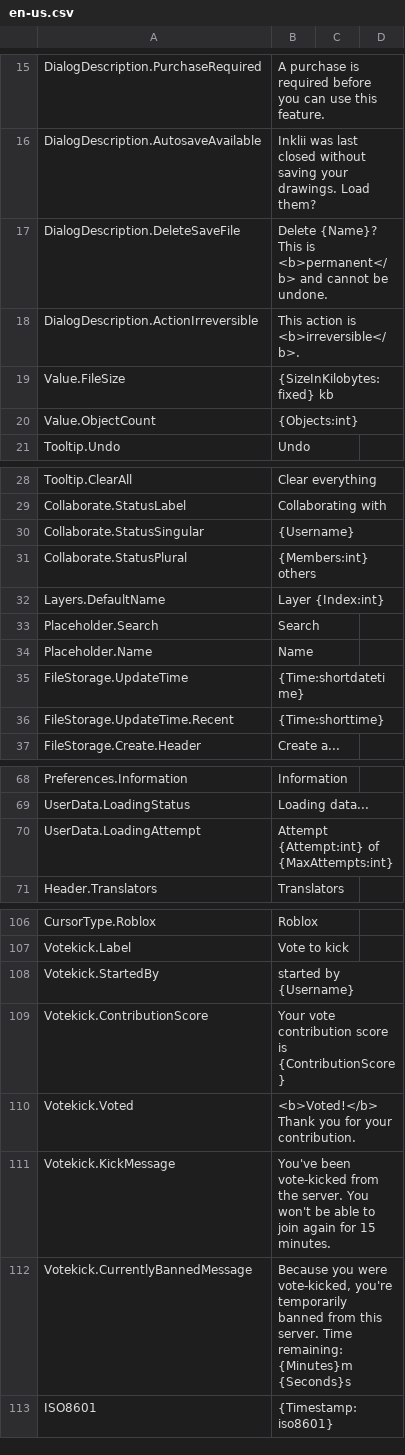
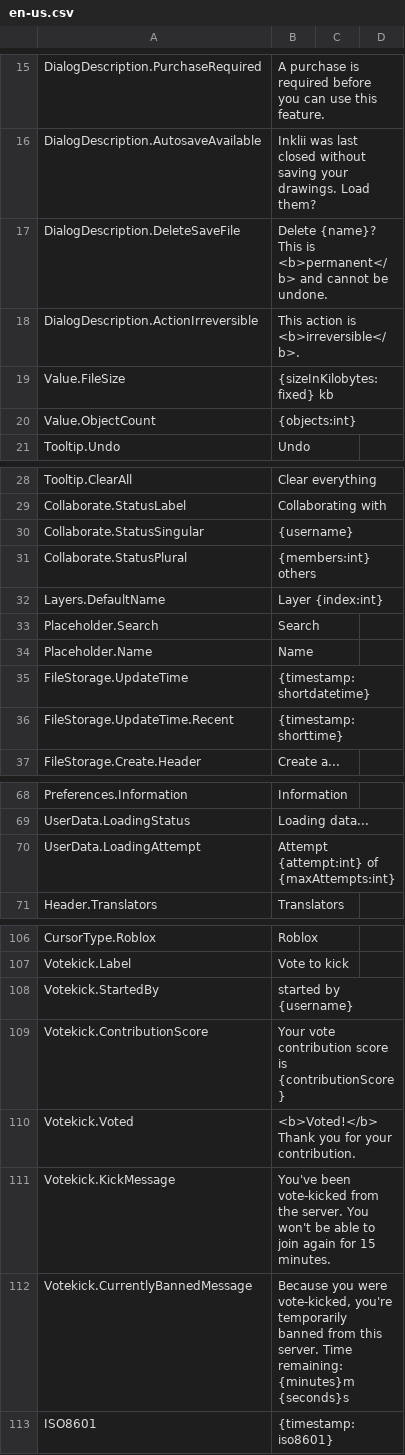
Before and after one commit to inklii/language, a CSV file: en-us.csv, drawn as a sheet; only a part is shown, gaps mark what is left out; the diff covers the shown part only.

```diff
--- a/en-us.csv
+++ b/en-us.csv
@@ -16,6 +16,6 @@ DialogDescription.PurchaseRequired,A purchase is required before you can use thi
 DialogDescription.AutosaveAvailable,Inklii was last closed without saving your drawings. Load them?,,
-DialogDescription.DeleteSaveFile,Delete {Name}? This is <b>permanent</b> and cannot be undone.,,
+DialogDescription.DeleteSaveFile,Delete {name}? This is <b>permanent</b> and cannot be undone.,,
 DialogDescription.ActionIrreversible,This action is <b>irreversible</b>.,,
-Value.FileSize,{SizeInKilobytes:fixed} kb,,
-Value.ObjectCount,{Objects:int},,
+Value.FileSize,{sizeInKilobytes:fixed} kb,,
+Value.ObjectCount,{objects:int},,
 Tooltip.Undo,Undo,,
@@ -29,9 +29,9 @@ Tooltip.ClearAll,Clear everything,,
 Collaborate.StatusLabel,Collaborating with,,
-Collaborate.StatusSingular,{Username},,
-Collaborate.StatusPlural,{Members:int} others,,
-Layers.DefaultName,Layer {Index:int},,
+Collaborate.StatusSingular,{username},,
+Collaborate.StatusPlural,{members:int} others,,
+Layers.DefaultName,Layer {index:int},,
 Placeholder.Search,Search,,
 Placeholder.Name,Name,,
-FileStorage.UpdateTime,{Time:shortdatetime},,
-FileStorage.UpdateTime.Recent,{Time:shorttime},,
+FileStorage.UpdateTime,{timestamp:shortdatetime},,
+FileStorage.UpdateTime.Recent,{timestamp:shorttime},,
 FileStorage.Create.Header,Create a...,,
@@ -69,3 +69,3 @@ Preferences.Information,Information,,
 UserData.LoadingStatus,Loading data...,,
-UserData.LoadingAttempt,Attempt {Attempt:int} of {MaxAttempts:int},,
+UserData.LoadingAttempt,Attempt {attempt:int} of {maxAttempts:int},,
 Header.Translators,Translators,,
@@ -107,7 +107,7 @@ CursorType.Roblox,Roblox,,
 Votekick.Label,Vote to kick,,
-Votekick.StartedBy,started by {Username},,
-Votekick.ContributionScore,Your vote contribution score is {ContributionScore},,
+Votekick.StartedBy,started by {username},,
+Votekick.ContributionScore,Your vote contribution score is {contributionScore},,
 Votekick.Voted,<b>Voted!</b> Thank you for your contribution.,,
 Votekick.KickMessage,You've been vote-kicked from the server. You won't be able to join again for 15 minutes.,,
-Votekick.CurrentlyBannedMessage,"Because you were vote-kicked, you're temporarily banned from this server. Time remaining: {Minutes}m {Seconds}s",,
-ISO8601,{Timestamp:iso8601},,
+Votekick.CurrentlyBannedMessage,"Because you were vote-kicked, you're temporarily banned from this server. Time remaining: {minutes}m {seconds}s",,
+ISO8601,{timestamp:iso8601},,
```
Also changed, not shown: 1 edited cell elsewhere in this file, pl-pl.csv.
